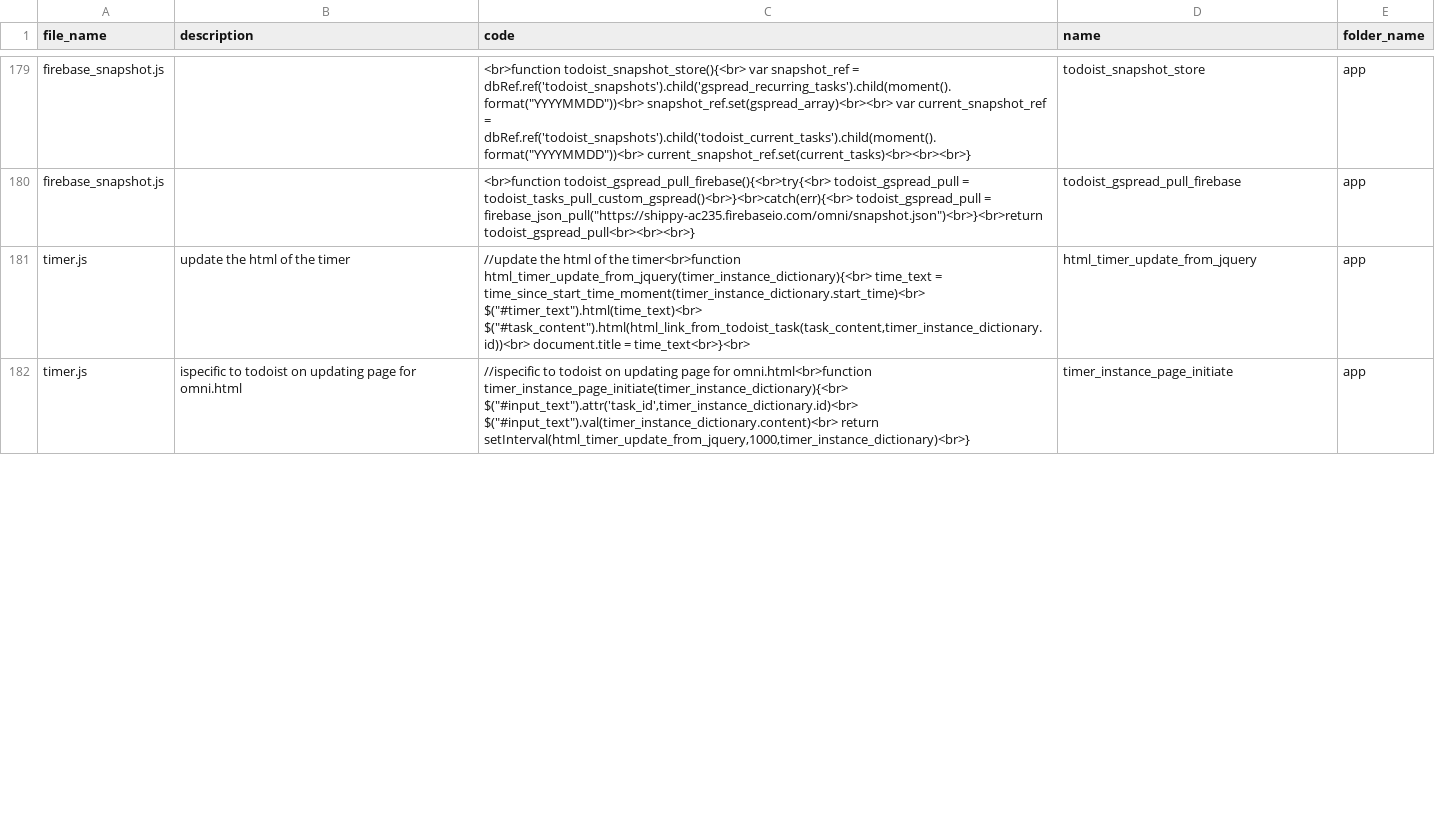
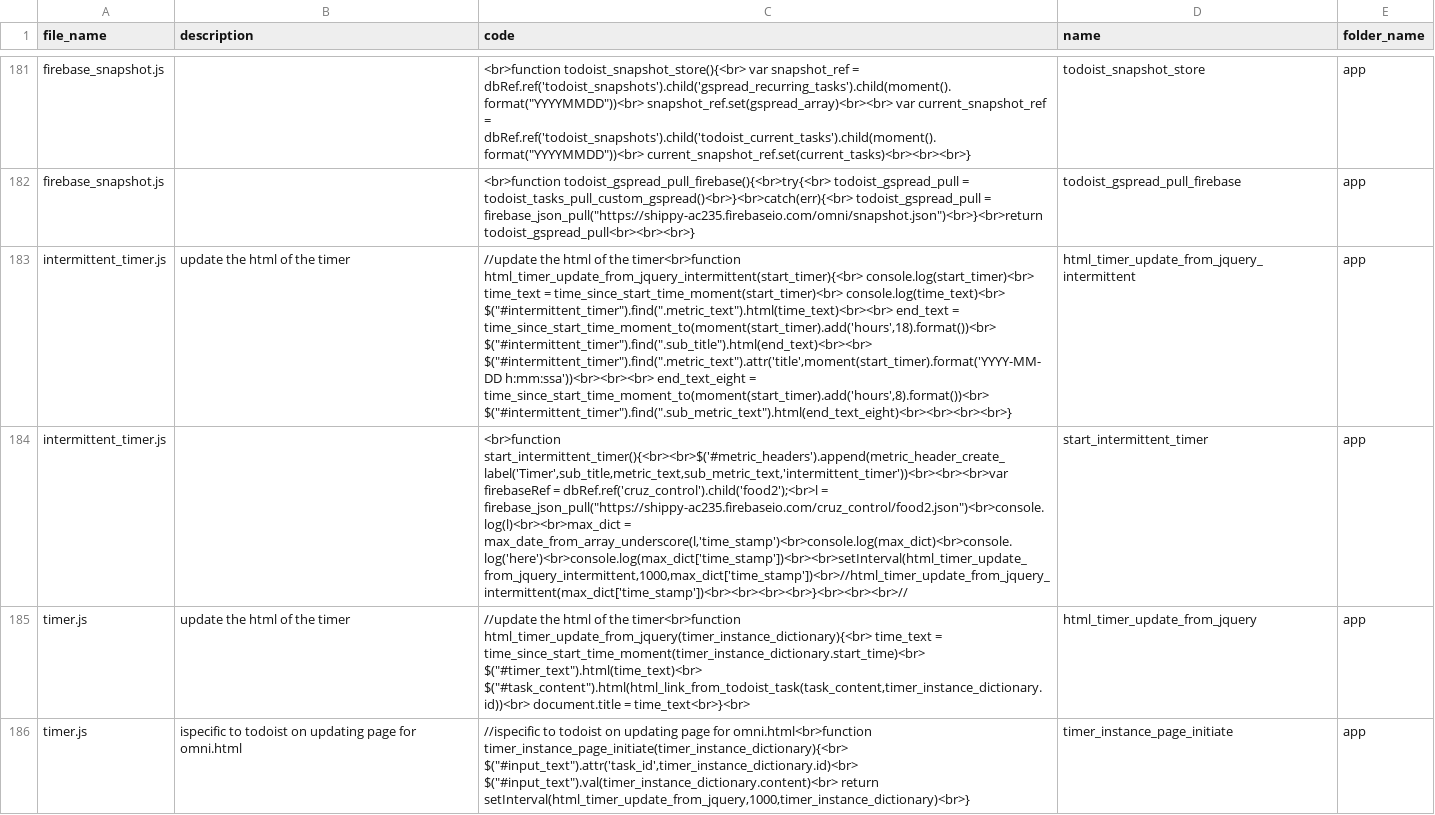
Before and after one commit to ChrisCruze/jutility, a CSV file: functions.csv, drawn as a sheet; only a part is shown, gaps mark what is left out; the diff covers the shown part only; the diff names each change by its address in the sheet, - before the commit and + after, or states it on an @@ line.

Commit message:
update for fast timer

```diff
--- a/functions.csv
+++ b/functions.csv
+row 183: intermittent_timer.js | update the html of the timer | //update the html of the timer<br>function html_timer_update_from_jquery_intermittent(start_timer){<br> console.log(start_timer)<br> time_text = time_since_start_time_moment(start_timer)<br> console.log(time_text)<br> $("#intermittent_timer").find(".metric_text").html(time_text)<br><br> end_text = time_since_start_time_moment_to(moment(start_timer).add('hours',18).format())<br> $("#intermittent_timer").find(".sub_title").html(end_text)<br><br> $("#intermittent_timer").find(".metric_text").attr('title',moment(start_timer).format('YYYY-MM-DD h:mm:ssa'))<br><br><br> end_text_eight = time_since_start_time_moment_to(moment(start_timer).add('hours',8).format())<br> $("#intermittent_timer").find(".sub_metric_text").html(end_text_eight)<br><br><br><br>} | html_timer_update_from_jquery_intermittent | app
+row 184: intermittent_timer.js |  | <br>function start_intermittent_timer(){<br><br>$('#metric_headers').append(metric_header_create_label('Timer',sub_title,metric_text,sub_metric_text,'intermittent_timer'))<br><br><br>var firebaseRef = dbRef.ref('cruz_control').child('food2');<br>l = firebase_json_pull("https://shippy-ac235.firebaseio.com/cruz_control/food2.json")<br>console.log(l)<br><br>max_dict = max_date_from_array_underscore(l,'time_stamp')<br>console.log(max_dict)<br>console.log('here')<br>console.log(max_dict['time_stamp'])<br><br>setInterval(html_timer_update_from_jquery_intermittent,1000,max_dict['time_stamp'])<br>//html_timer_update_from_jquery_intermittent(max_dict['time_stamp'])<br><br><br><br>}<br><br><br>// | start_intermittent_timer | app
```
Also changed, not shown: 2 added rows and 5 edited cells elsewhere in this file, 9 other files.
